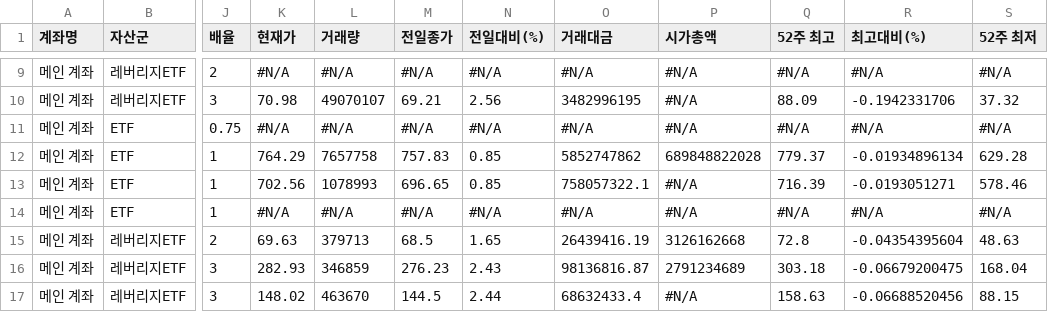
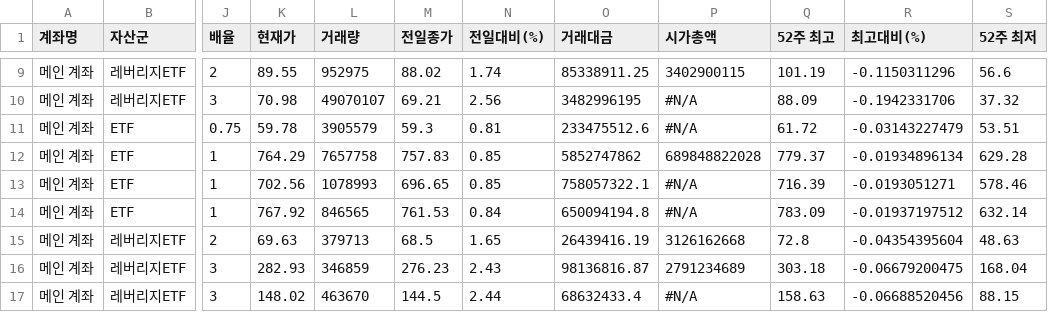
Before and after one commit to yr857511-cpu/-, a CSV file: sheet.csv, drawn as a sheet; only a part is shown, gaps mark what is left out; the diff covers the shown part only; the diff names each change by its address in the sheet, - before the commit and + after, or states it on an @@ line.

```diff
--- a/sheet.csv
+++ b/sheet.csv
-K9 (현재가): #N/A
+K9 (현재가): 89.55
-L9 (거래량): #N/A
+L9 (거래량): 952975
-M9 (전일종가): #N/A
+M9 (전일종가): 88.02
-N9 (전일대비(%)): #N/A
+N9 (전일대비(%)): 1.74
-O9 (거래대금): #N/A
+O9 (거래대금): 85338911.25
-P9 (시가총액): #N/A
+P9 (시가총액): 3402900115
-Q9 (52주 최고): #N/A
+Q9 (52주 최고): 101.19
-R9 (최고대비(%)): #N/A
+R9 (최고대비(%)): -0.1150311296
-S9 (52주 최저): #N/A
+S9 (52주 최저): 56.6
-K11 (현재가): #N/A
+K11 (현재가): 59.78
-L11 (거래량): #N/A
+L11 (거래량): 3905579
-M11 (전일종가): #N/A
+M11 (전일종가): 59.3
-N11 (전일대비(%)): #N/A
+N11 (전일대비(%)): 0.81
-O11 (거래대금): #N/A
+O11 (거래대금): 233475512.6
-Q11 (52주 최고): #N/A
+Q11 (52주 최고): 61.72
-R11 (최고대비(%)): #N/A
+R11 (최고대비(%)): -0.03143227479
-S11 (52주 최저): #N/A
+S11 (52주 최저): 53.51
-K14 (현재가): #N/A
+K14 (현재가): 767.92
-L14 (거래량): #N/A
+L14 (거래량): 846565
-M14 (전일종가): #N/A
+M14 (전일종가): 761.53
-N14 (전일대비(%)): #N/A
+N14 (전일대비(%)): 0.84
-O14 (거래대금): #N/A
+O14 (거래대금): 650094194.8
-Q14 (52주 최고): #N/A
+Q14 (52주 최고): 783.09
-R14 (최고대비(%)): #N/A
+R14 (최고대비(%)): -0.01937197512
-S14 (52주 최저): #N/A
+S14 (52주 최저): 632.14
```
Also changed, not shown: 140 edited cells elsewhere in this file.
